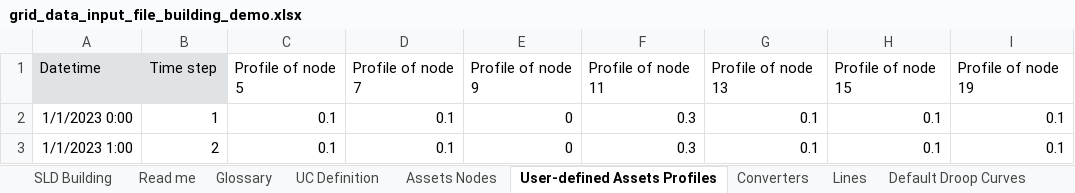
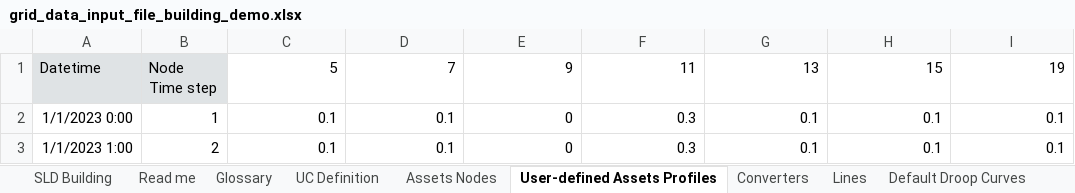
Before and after one commit to SHIFT2DC/dc_design_tool, an Excel workbook: grid_data_input_file_building_demo.xlsx, sheet User-defined Assets Profiles, drawn as a sheet; only a part is shown; values as stored, in another font and other column widths than the file's, no borders; ↵ is a line break in a cell; the diff names each change by its address in the sheet, - before the commit and + after, or states it on an @@ line.

Commit message:
GIF with protection

```diff
--- a/grid_data_input_file_building_demo.xlsx (sheet User-defined Assets Profiles)
+++ b/grid_data_input_file_building_demo.xlsx (sheet User-defined Assets Profiles)
-B1: Time step
+B1: Node ↵ Time step
-C1: Profile of node 5
+C1: 5
-D1: Profile of node 7
+D1: 7
-E1: Profile of node 9
+E1: 9
-F1: Profile of node 11
+F1: 11
-G1: Profile of node 13
+G1: 13
-H1: Profile of node 15
+H1: 15
-I1: Profile of node 19
+I1: 19
```
Also changed, not shown: sheet UC Definition, sheet Read me, charts or pictures.
